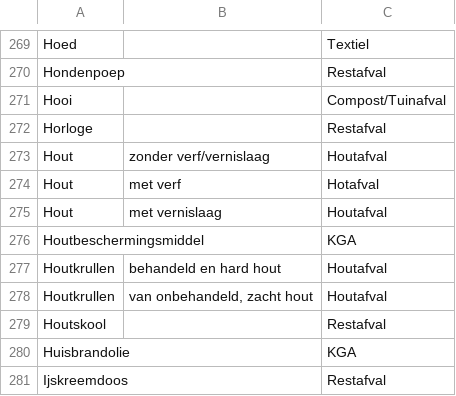
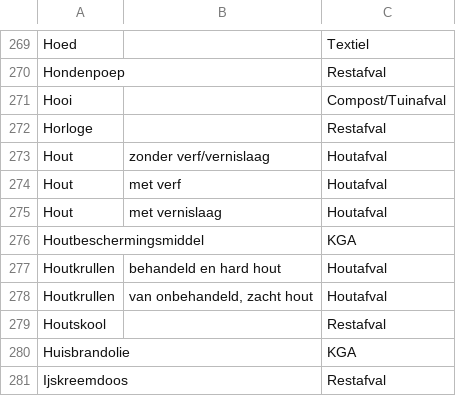
Before and after one commit to hapytex/afvalalfabet, a CSV file: data/data.csv, drawn as a sheet; only a part is shown, gaps mark what is left out.

```diff
--- a/data/data.csv
+++ b/data/data.csv
@@ -273,3 +273,3 @@ Horloge,,Restafval
 Hout,zonder verf/vernislaag,Houtafval
-Hout,met verf,Hotafval
+Hout,met verf,Houtafval
 Hout,met vernislaag,Houtafval
```
Also changed, not shown: 1 other file.
